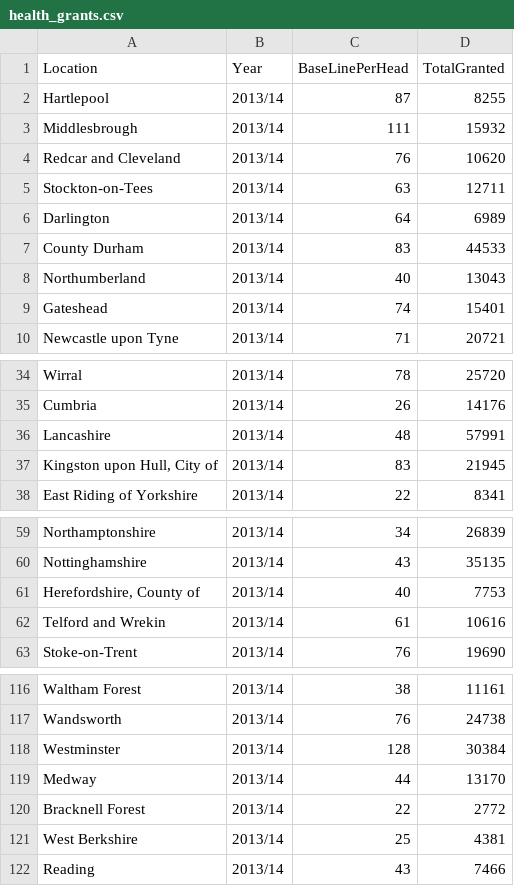
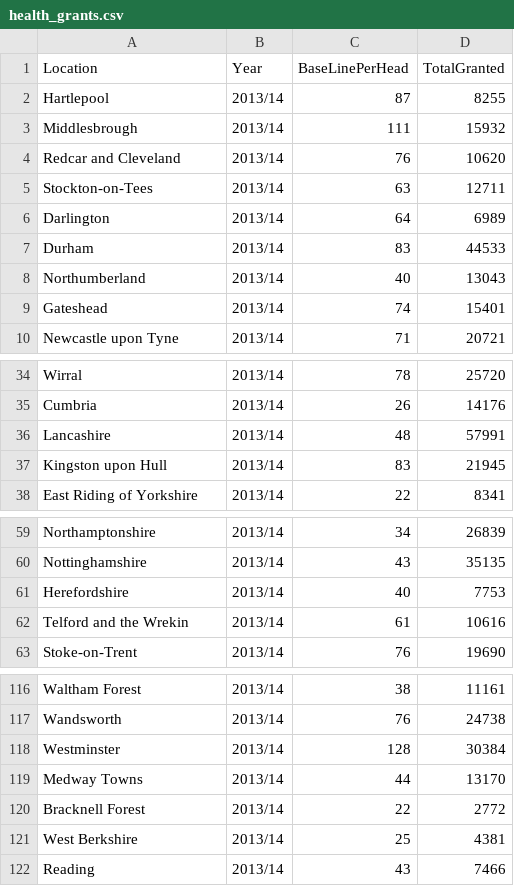
Before and after one commit to DataKind-UK/My-Help-At-Home, a CSV file: merged data/raw/health_grants.csv, drawn as a sheet; only a part is shown, gaps mark what is left out.

Commit message:
Updated cost data clean

```diff
--- a/merged data/raw/health_grants.csv
+++ b/merged data/raw/health_grants.csv
@@ -6,3 +6,3 @@ Stockton-on-Tees;2013/14;63;12711
 Darlington;2013/14;64;6989
-County Durham;2013/14;83;44533
+Durham;2013/14;83;44533
 Northumberland;2013/14;40;13043
@@ -36,3 +36,3 @@ Cumbria;2013/14;26;14176
 Lancashire;2013/14;48;57991
-Kingston upon Hull, City of;2013/14;83;21945
+Kingston upon Hull;2013/14;83;21945
 East Riding of Yorkshire;2013/14;22;8341
@@ -60,4 +60,4 @@ Northamptonshire;2013/14;34;26839
 Nottinghamshire;2013/14;43;35135
-Herefordshire, County of;2013/14;40;7753
-Telford and Wrekin;2013/14;61;10616
+Herefordshire;2013/14;40;7753
+Telford and the Wrekin;2013/14;61;10616
 Stoke-on-Trent;2013/14;76;19690
@@ -118,3 +118,3 @@ Wandsworth;2013/14;76;24738
 Westminster;2013/14;128;30384
-Medway;2013/14;44;13170
+Medway Towns;2013/14;44;13170
 Bracknell Forest;2013/14;22;2772
```
